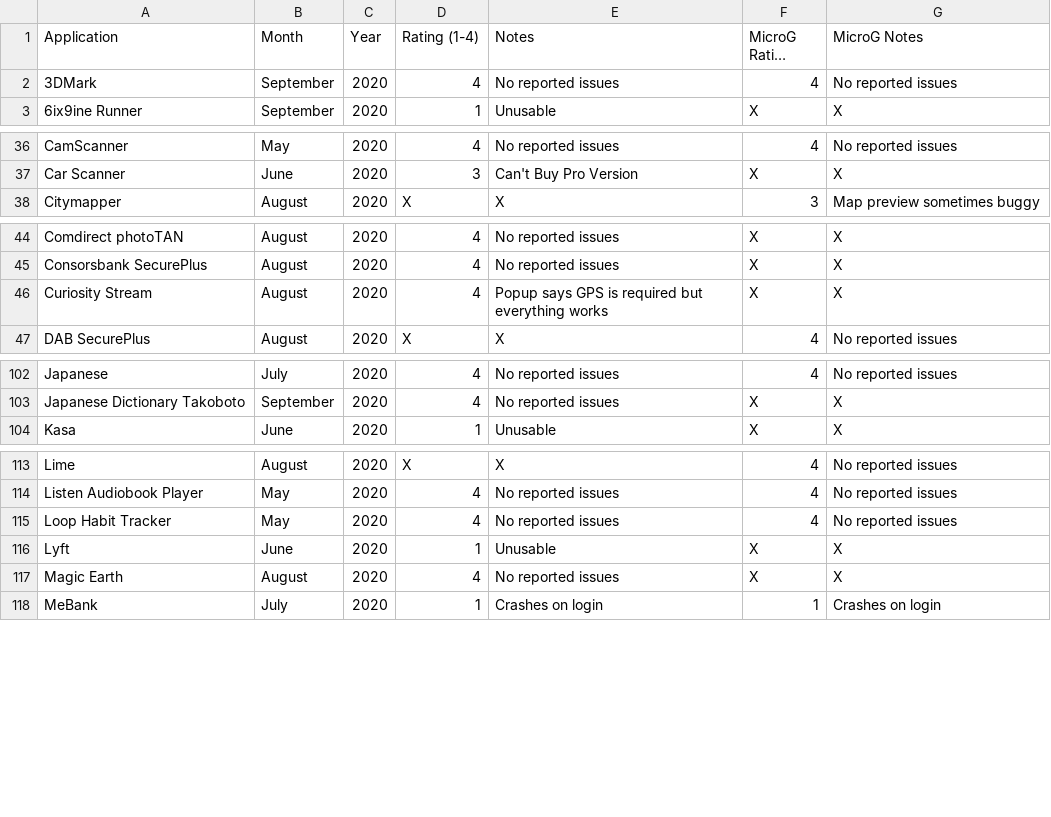
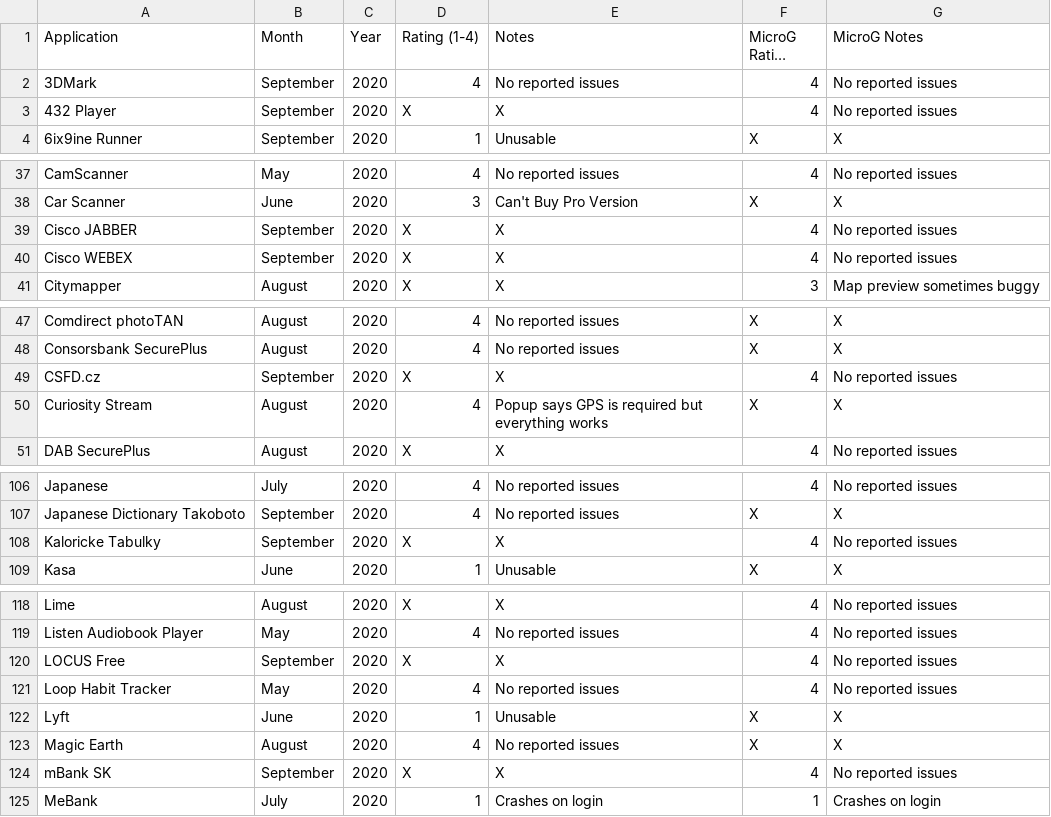
Before and after one commit to techlore/plexus, a CSV file: src/data/Plexus.csv, drawn as a sheet; only a part is shown, gaps mark what is left out; long unchanged cells end in …; the diff covers the shown part only; the diff names each change by its address in the sheet, - before the commit and + after, or states it on an @@ line.

Commit message:
New Apps (Email Submission)
- Cisco JABBER
- Cisco WEBEX
- CSFD.cz
- Kaloricke Tabulky
- LOCUS Free
- mBank SK
- Mobile Iron / Mobile@Work
- NordVPN
- OfficeSuite PRO
- Waze
- 432 Player

```diff
--- a/src/data/Plexus.csv
+++ b/src/data/Plexus.csv
+row 3: 432 Player | September | 2020 | X | X | 4 | No reported issues
+row 39: Cisco JABBER | September | 2020 | X | X | 4 | No reported issues
+row 40: Cisco WEBEX | September | 2020 | X | X | 4 | No reported issues
+row 49: CSFD.cz | September | 2020 | X | X | 4 | No reported issues
+row 108: Kaloricke Tabulky | September | 2020 | X | X | 4 | No reported issues
+row 120: LOCUS Free | September | 2020 | X | X | 4 | No reported issues
+row 124: mBank SK | September | 2020 | X | X | 4 | No reported issues
```
Also changed, not shown: 4 added rows elsewhere in this file.
